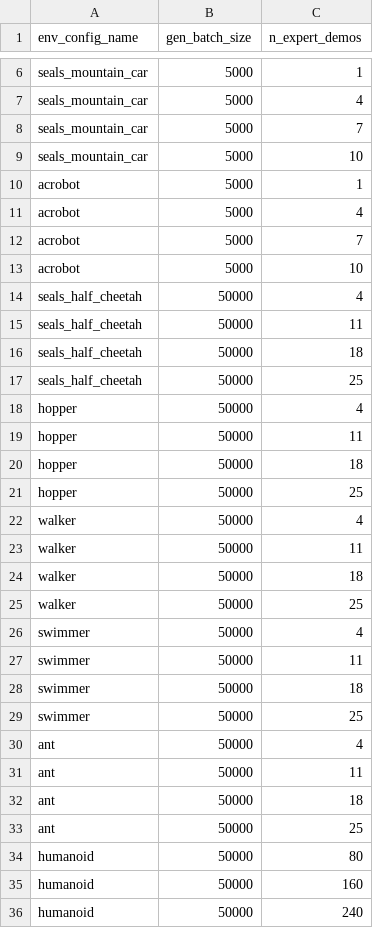
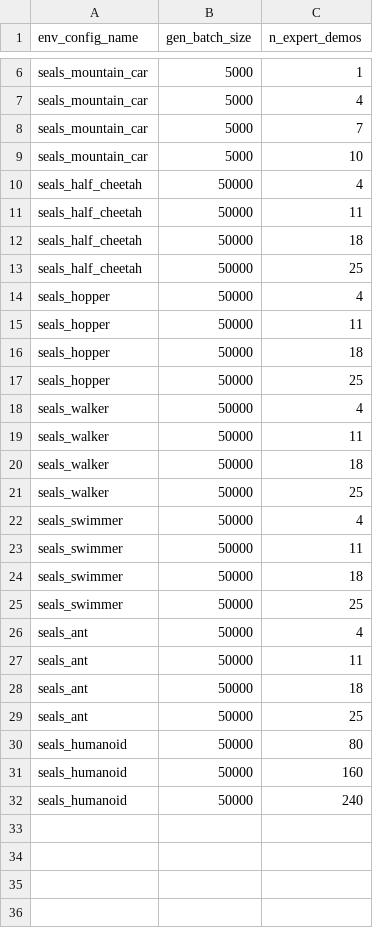
Before and after one commit to HumanCompatibleAI/imitation, a CSV file: experiments/imit_benchmark_config.csv, drawn as a sheet; only a part is shown, gaps mark what is left out; the diff covers the shown part only.

```diff
--- a/experiments/imit_benchmark_config.csv
+++ b/experiments/imit_benchmark_config.csv
@@ -9,6 +9,2 @@ seals_mountain_car,5000,7
 seals_mountain_car,5000,10
-acrobot,5000,1
-acrobot,5000,4
-acrobot,5000,7
-acrobot,5000,10
 seals_half_cheetah,50000,4
@@ -17,20 +13,20 @@ seals_half_cheetah,50000,18
 seals_half_cheetah,50000,25
-hopper,50000,4
-hopper,50000,11
-hopper,50000,18
-hopper,50000,25
-walker,50000,4
-walker,50000,11
-walker,50000,18
-walker,50000,25
-swimmer,50000,4
-swimmer,50000,11
-swimmer,50000,18
-swimmer,50000,25
-ant,50000,4
-ant,50000,11
-ant,50000,18
-ant,50000,25
-humanoid,50000,80
-humanoid,50000,160
-humanoid,50000,240
+seals_hopper,50000,4
+seals_hopper,50000,11
+seals_hopper,50000,18
+seals_hopper,50000,25
+seals_walker,50000,4
+seals_walker,50000,11
+seals_walker,50000,18
+seals_walker,50000,25
+seals_swimmer,50000,4
+seals_swimmer,50000,11
+seals_swimmer,50000,18
+seals_swimmer,50000,25
+seals_ant,50000,4
+seals_ant,50000,11
+seals_ant,50000,18
+seals_ant,50000,25
+seals_humanoid,50000,80
+seals_humanoid,50000,160
+seals_humanoid,50000,240
```
Also changed, not shown: 4 removed rows elsewhere in this file, 9 other files.
